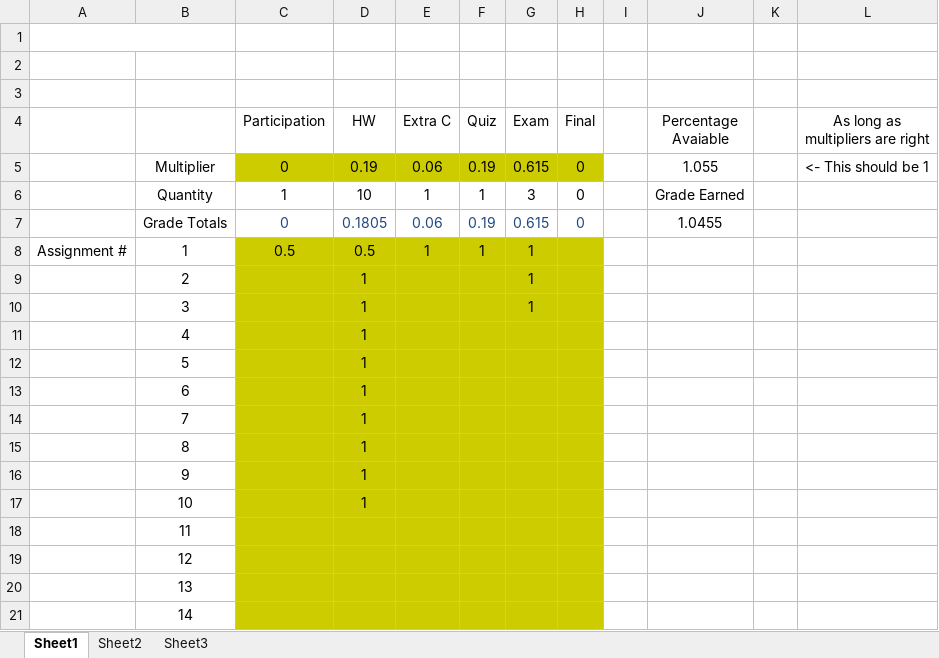
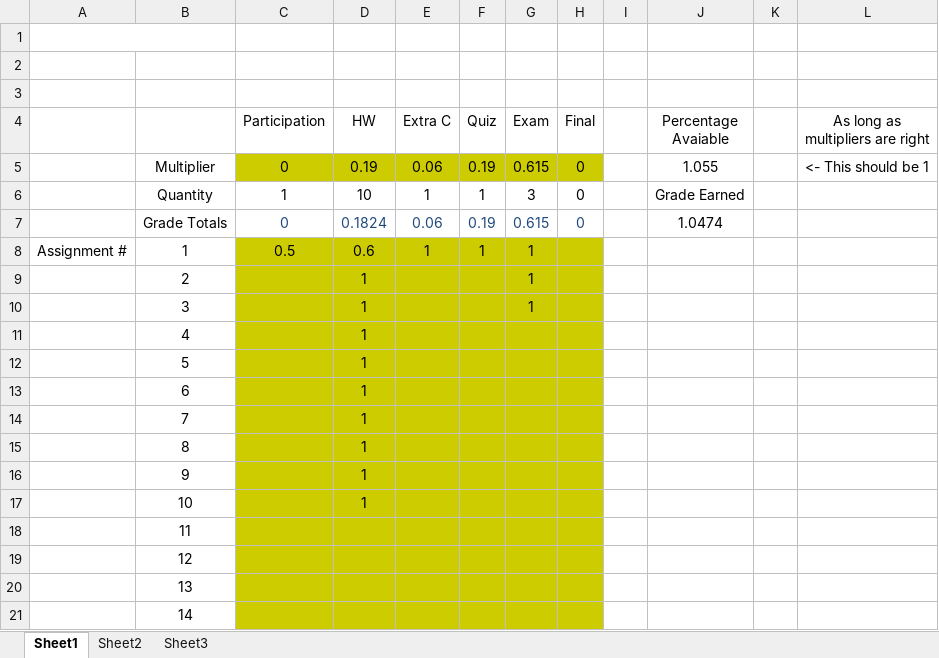
Before and after one commit to AlexLundinEducational/UTDSpring2019, an Excel workbook: 2.1-HIST-1302.005/Grades.xlsx, sheet Sheet1, drawn as a sheet; values as stored, in another font and other column widths than the file's, no borders; the diff names each change by its address in the sheet, - before the commit and + after, or states it on an @@ line.

Commit message:
hist worksheet 1 started and grades update

```diff
--- a/2.1-HIST-1302.005/Grades.xlsx (sheet Sheet1)
+++ b/2.1-HIST-1302.005/Grades.xlsx (sheet Sheet1)
-D7 (HW): 0.1805
+D7 (HW): 0.1824
-J7 (Percentage Avaiable): 1.0455
+J7 (Percentage Avaiable): 1.0474
-D8 (HW): 0.5
+D8 (HW): 0.6
```
Also changed, not shown: 1 other file.
